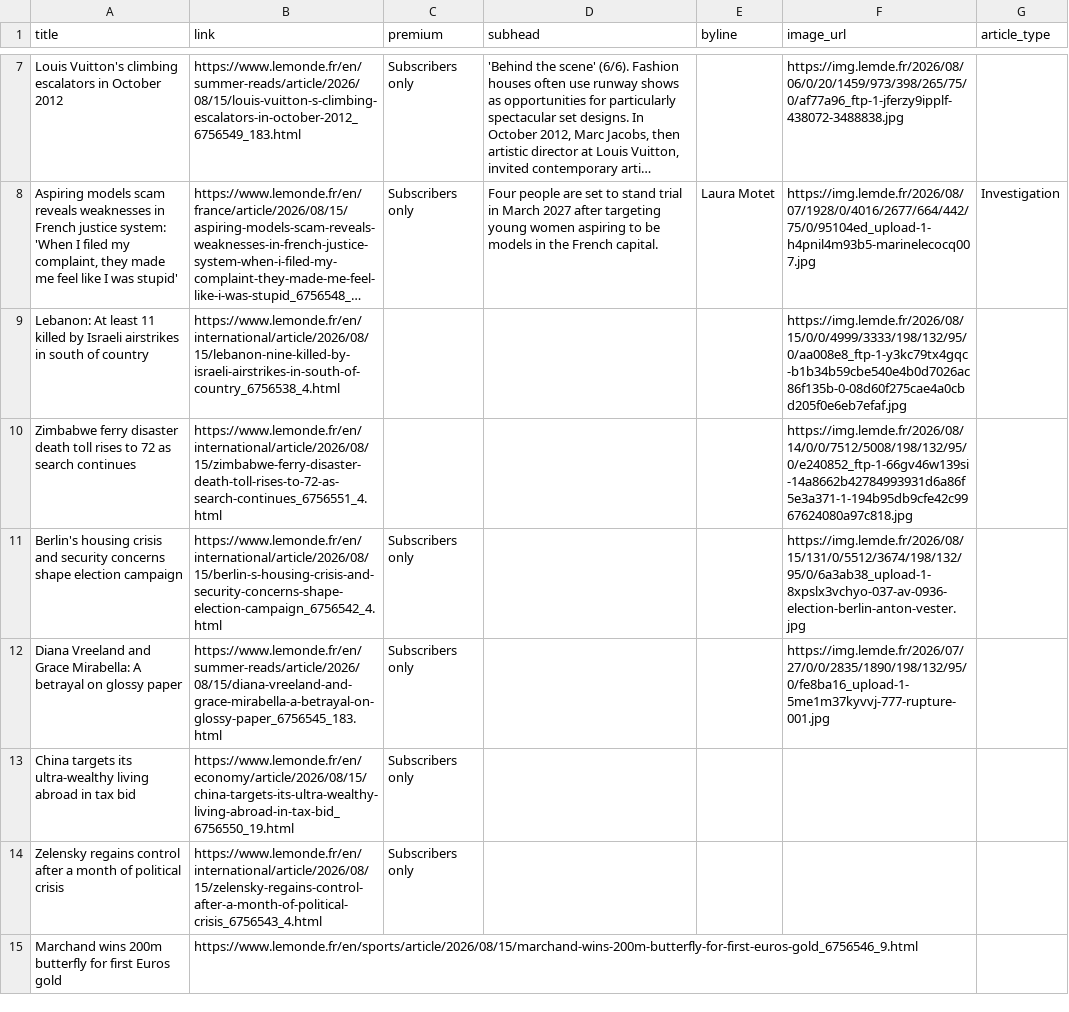
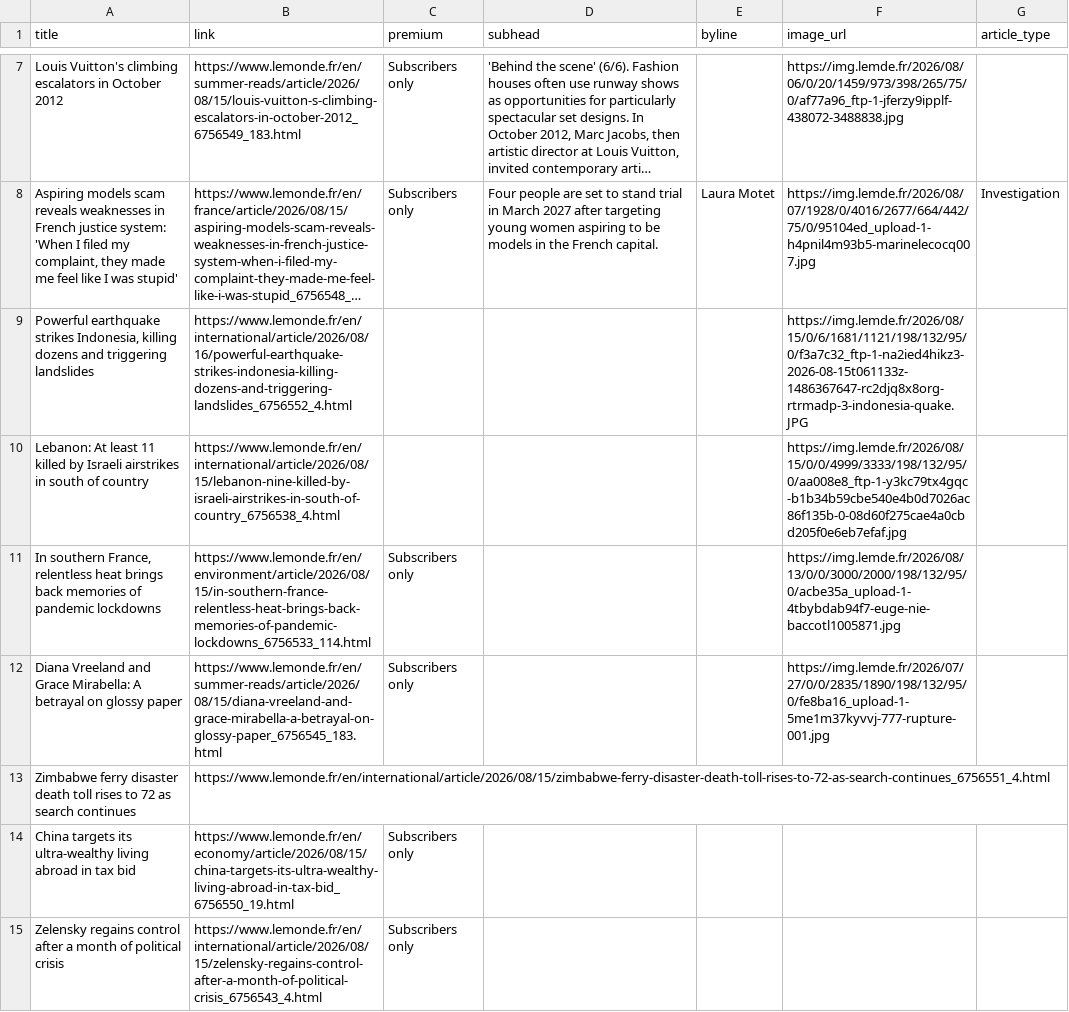
Before and after one commit to mango-jackson-gen1/LeMonde_webscraping_06172026, a CSV file: leMonde.csv, drawn as a sheet; only a part is shown, gaps mark what is left out; the shorter side is filled out with more unchanged rows; long unchanged cells end in …; removed rows and columns are numbered as before the commit, all else as after; the diff covers the shown part only; the diff names each change by its address in the sheet, - before the commit and + after, or states it on an @@ line.

```diff
--- a/leMonde.csv
+++ b/leMonde.csv
+row 9: Powerful earthquake strikes Indonesia, killing dozens and triggering landslides | https://www.lemonde.fr/en/international/article/2026/08/16/powerful-earthquake-strikes-indonesia-killing-dozens-and-triggering-landslides_6756552_4.html |  |  |  | https://img.lemde.fr/2026/08/15/0/6/1681/1121/198/132/95/0/f3a7c32_ftp-1-na2ied4hikz3-2026-08-15t061133z-1486367647-rc2djq8x8org-rtrmadp-3-indonesia-quake.JPG
-row 10: Zimbabwe ferry disaster death toll rises to 72 as search continues | https://www.lemonde.fr/en/international/article/2026/08/15/zimbabwe-ferry-disaster-death-toll-rises-to-72-as-search-continues_6756551_4.html |  |  |  | https://img.lemde.fr/2026/08/14/0/0/7512/5008/198/132/95/0/e240852_ftp-1-66gv46w139si-14a8662b42784993931d6a86f5e3a371-1-194b95db9cfe42c9967624080a97c818.jpg
-A11 (title): Berlin's housing crisis and security concerns shape election campaign
+A11 (title): In southern France, relentless heat brings back memories of pandemic lockdowns
-B11 (link): https://www.lemonde.fr/en/international/article/2026/08/15/berlin-s-housing-crisis-and-security-concerns-shape-election-campaign_6756542_4.html
+B11 (link): https://www.lemonde.fr/en/environment/article/2026/08/15/in-southern-france-relentless-heat-brings-back-memories-of-pandemic-lockdowns_6756533_114.html
-F11 (image_url): https://img.lemde.fr/2026/08/15/131/0/5512/3674/198/132/95/0/6a3ab38_upload-1-8xpslx3vchyo-037-av-0936-election-berlin-anton-vester.jpg
+F11 (image_url): https://img.lemde.fr/2026/08/13/0/0/3000/2000/198/132/95/0/acbe35a_upload-1-4tbybdab94f7-euge-nie-baccotl1005871.jpg
+row 13: Zimbabwe ferry disaster death toll rises to 72 as search continues | https://www.lemonde.fr/en/international/article/2026/08/15/zimbabwe-ferry-disaster-death-toll-rises-to-72-as-search-continues_6756551_4.html
```
Also changed, not shown: 3 added rows, 4 removed rows and 5 edited cells elsewhere in this file.
